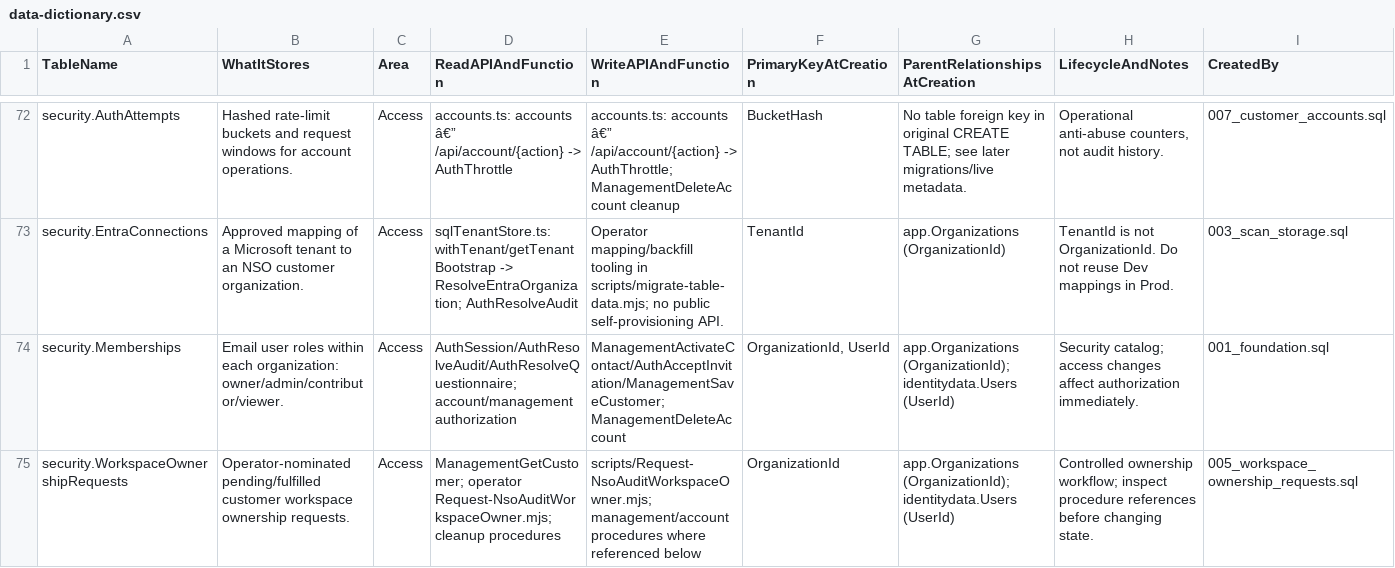
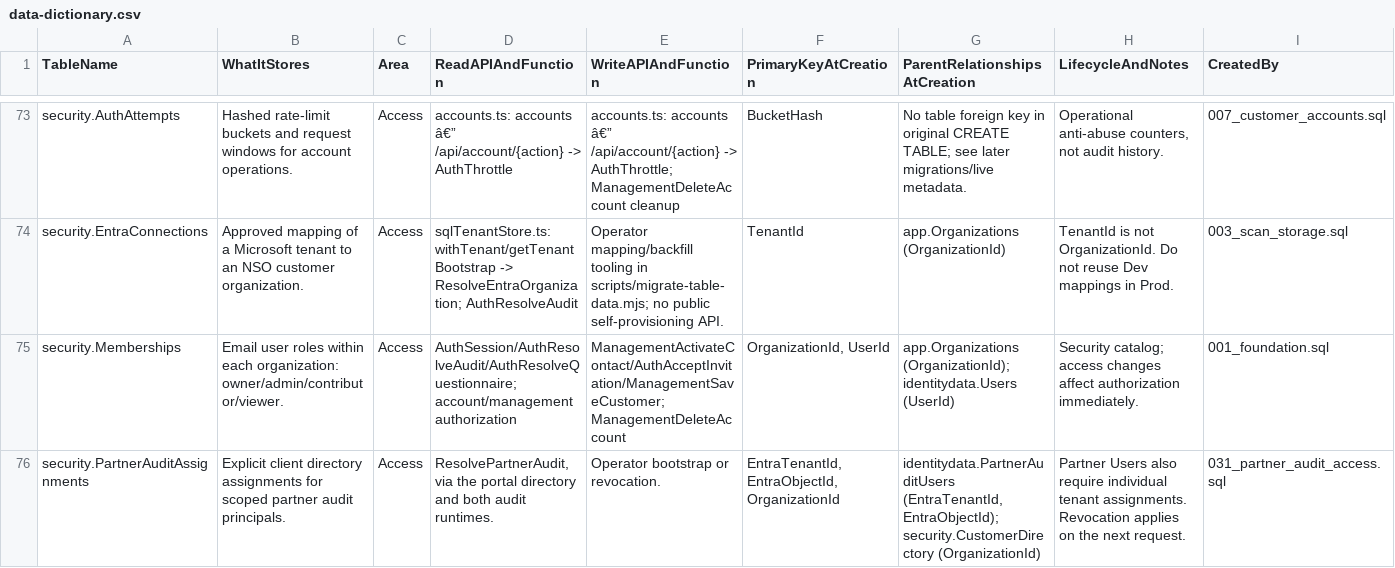
Before and after one commit to kapblaubar/nso-audit, a CSV file: database/data-dictionary.csv, drawn as a sheet; only a part is shown, gaps mark what is left out; the shorter side is filled out with more unchanged rows; the diff covers the shown part only; the diff names each change by its address in the sheet, - before the commit and + after, or states it on an @@ line.

Commit message:
updated user admin and display of account types

```diff
--- a/database/data-dictionary.csv
+++ b/database/data-dictionary.csv
+row 76: security.PartnerAuditAssignments | Explicit client directory assignments for scoped partner audit principals. | Access | ResolvePartnerAudit, via the portal directory and both audit runtimes. | Operator bootstrap or revocation. | EntraTenantId,EntraObjectId,OrganizationId | identitydata.PartnerAuditUsers (EntraTenantId,EntraObjectId); security.CustomerDirectory (OrganizationId) | Partner Users also require individual tenant assignments. Revocation applies on the next request. | 031_partner_audit_access.sql
```
Also changed, not shown: 2 added rows elsewhere in this file, 29 other files.
